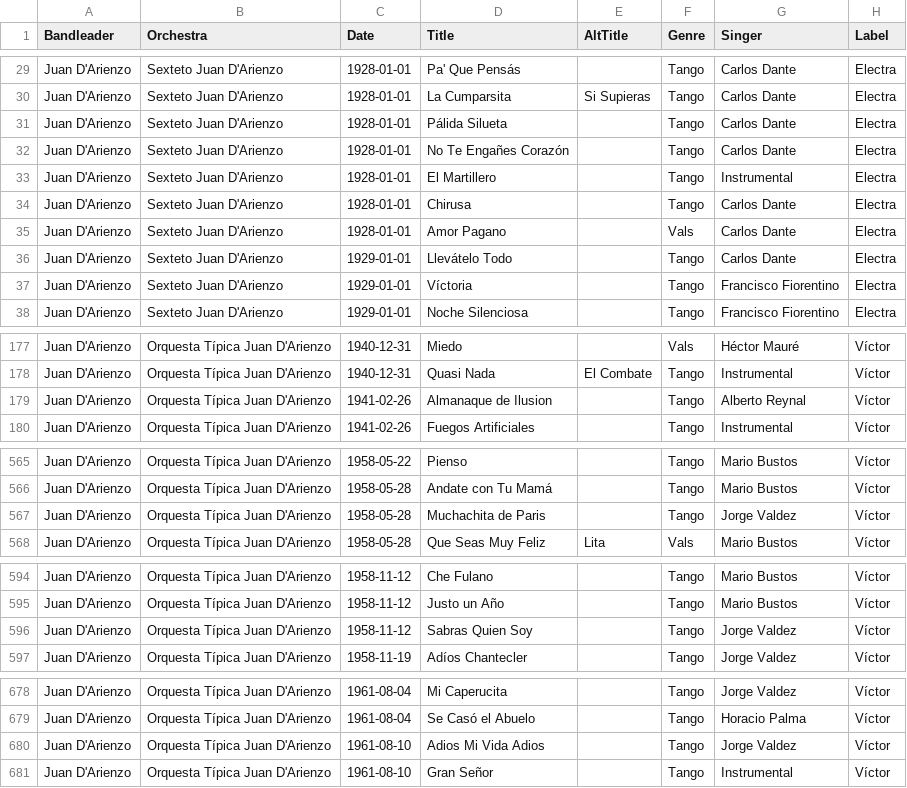
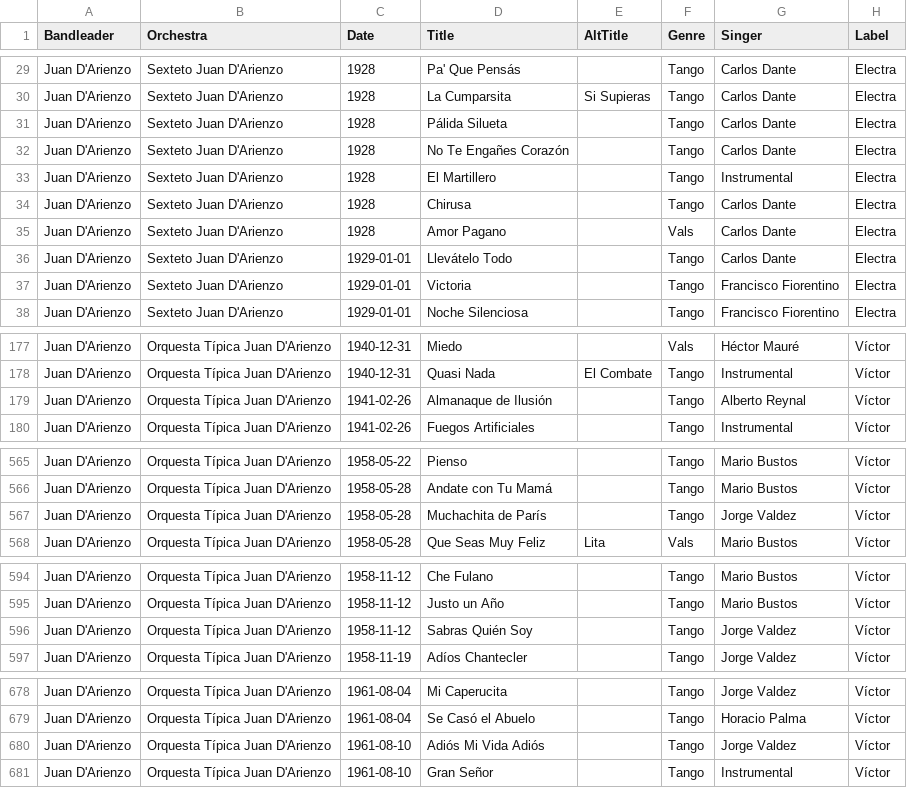
Before and after one commit to sericson0/tango-discographies, a CSV file: csv_files/Juan D'Arienzo.csv, drawn as a sheet; only a part is shown, gaps mark what is left out; the diff covers the shown part only; the diff names each change by its address in the sheet, - before the commit and + after, or states it on an @@ line.

```diff
--- a/csv_files/Juan D'Arienzo.csv
+++ b/csv_files/Juan D'Arienzo.csv
-C29:C35 (Date): 1928-01-01
+C29:C35 (Date): 1928
-D37 (Title): Víctoria
+D37 (Title): Victoria
-D179 (Title): Almanaque de Ilusion
+D179 (Title): Almanaque de Ilusión
-D567 (Title): Muchachita de Paris
+D567 (Title): Muchachita de París
-D596 (Title): Sabras Quien Soy
+D596 (Title): Sabras Quién Soy
-D680 (Title): Adios Mi Vida Adios
+D680 (Title): Adiós Mi Vida Adiós
```
Also changed, not shown: 27 edited cells elsewhere in this file, csv_files/Alfredo De Angelis.csv, csv_files/Francisco Canaro.csv, 36 other files.
